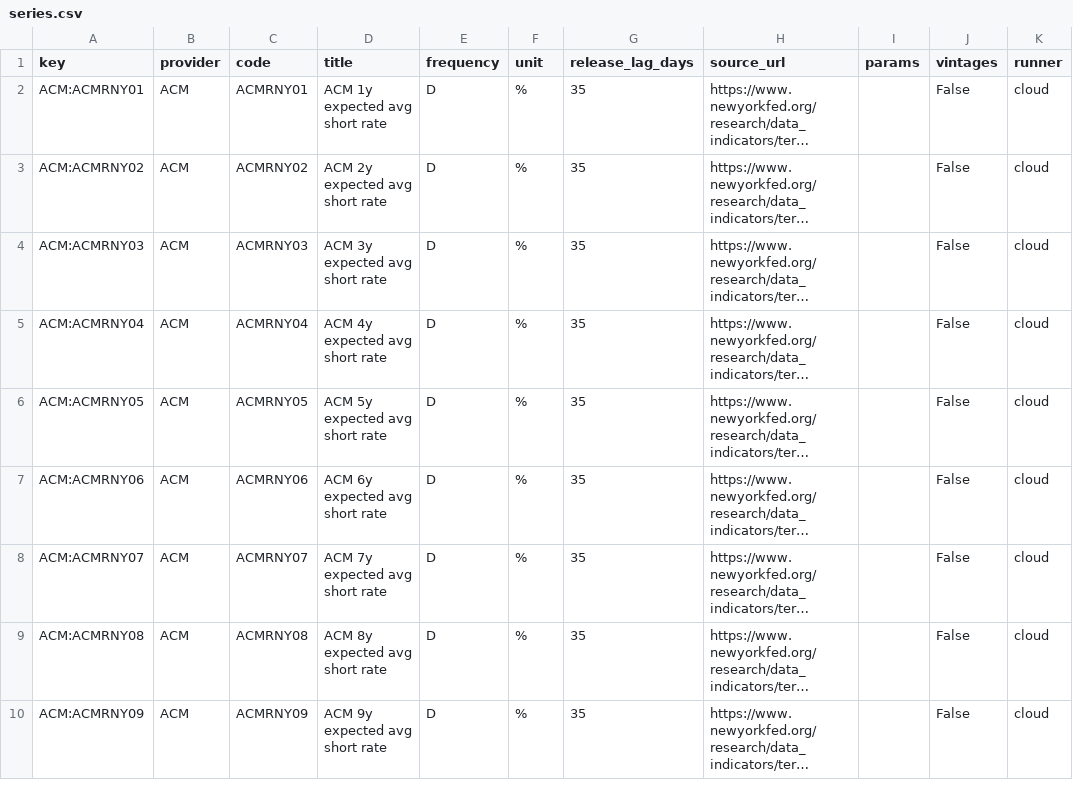
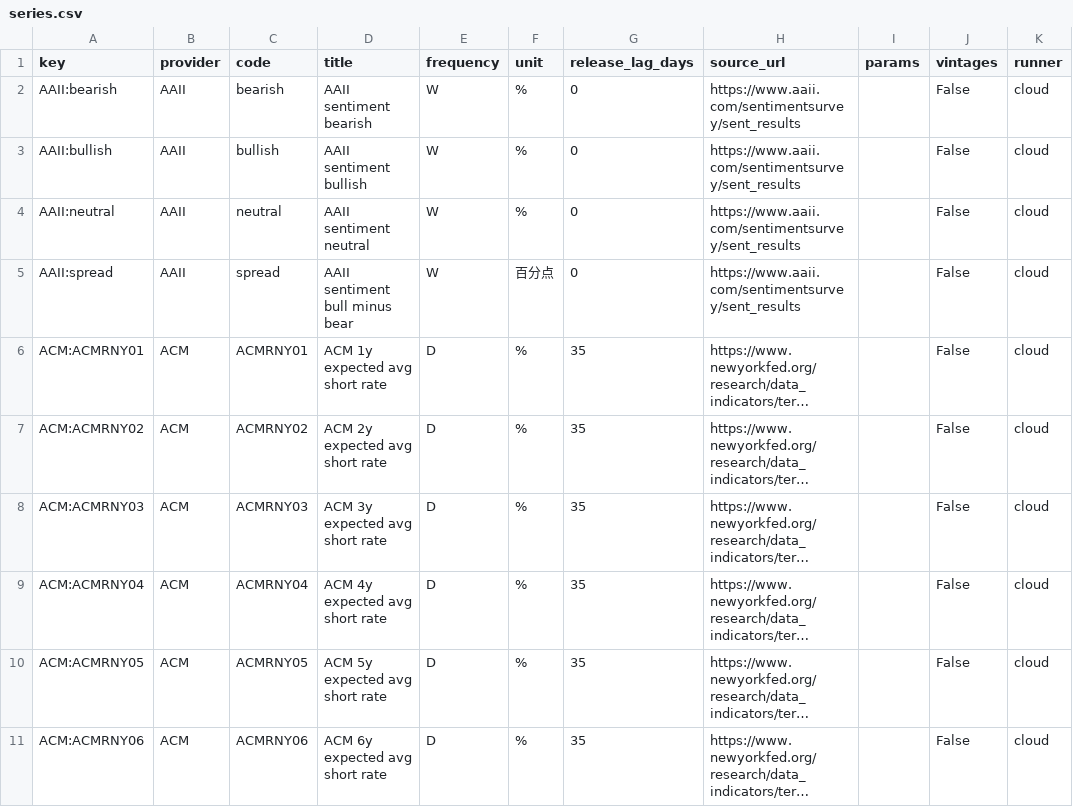
Before and after one commit to ziyaowei1217-ctrl/Market-Data, a CSV file: pipeline/warehouse/catalog/series.csv, drawn as a sheet; only a part is shown; the shorter side is filled out with more unchanged rows; long unchanged cells end in …; the diff names each change by its address in the sheet, - before the commit and + after, or states it on an @@ line.

```diff
--- a/pipeline/warehouse/catalog/series.csv
+++ b/pipeline/warehouse/catalog/series.csv
+row 2: AAII:bearish | AAII | bearish | AAII sentiment bearish | W | % | 0 | https://www.aaii.com/sentimentsurvey/sent_results |  | False | cloud
+row 3: AAII:bullish | AAII | bullish | AAII sentiment bullish | W | % | 0 | https://www.aaii.com/sentimentsurvey/sent_results |  | False | cloud
+row 4: AAII:neutral | AAII | neutral | AAII sentiment neutral | W | % | 0 | https://www.aaii.com/sentimentsurvey/sent_results |  | False | cloud
+row 5: AAII:spread | AAII | spread | AAII sentiment bull minus bear | W | 百分点 | 0 | https://www.aaii.com/sentimentsurvey/sent_results |  | False | cloud
```
Also changed, not shown: pipeline/warehouse/catalog/mapping.csv, 4 other files.
